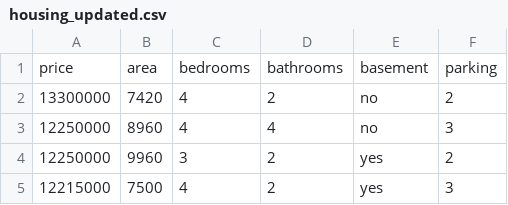
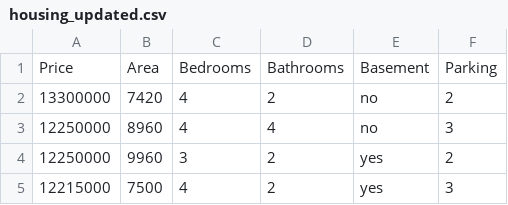
Before and after one commit to shahbano-farooq/Machine-Learning, a CSV file: housing_updated.csv, drawn as a sheet; only a part is shown.

Commit message:
Changed col names, add null values

```diff
--- a/housing_updated.csv
+++ b/housing_updated.csv
@@ -1,2 +1,2 @@
-price,area,bedrooms,bathrooms,basement,parking
+Price,Area,Bedrooms,Bathrooms,Basement,Parking
 13300000,7420,4,2,no,2
```
